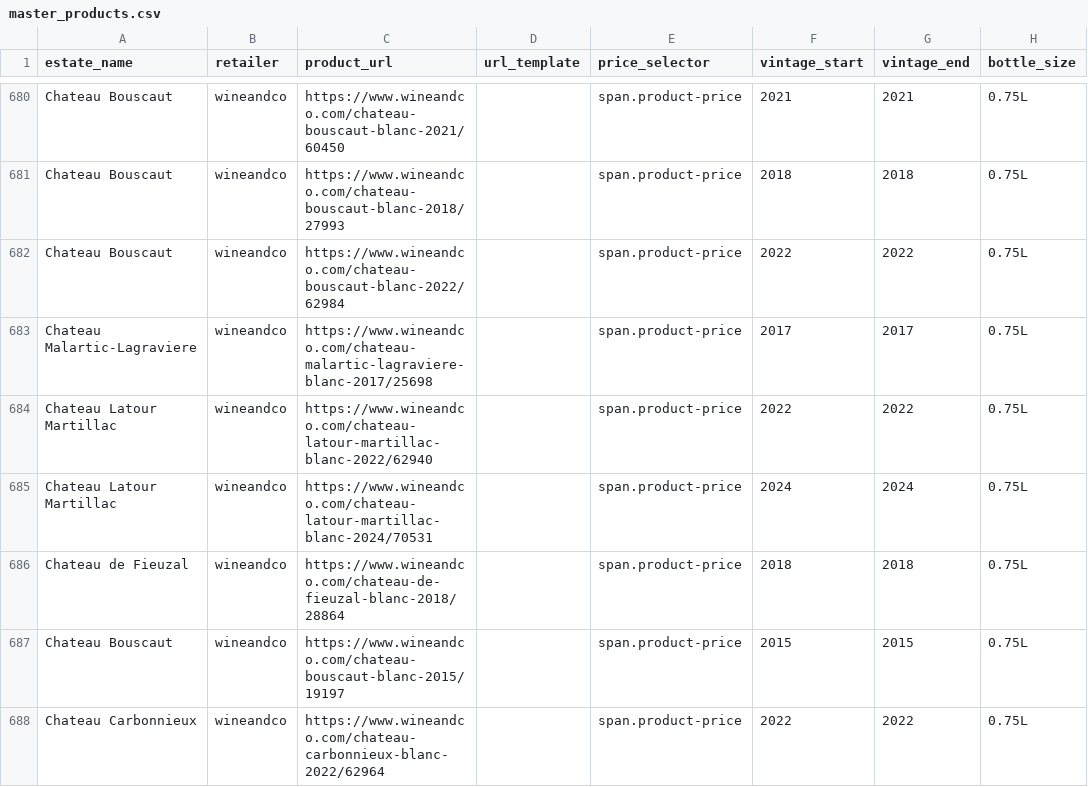
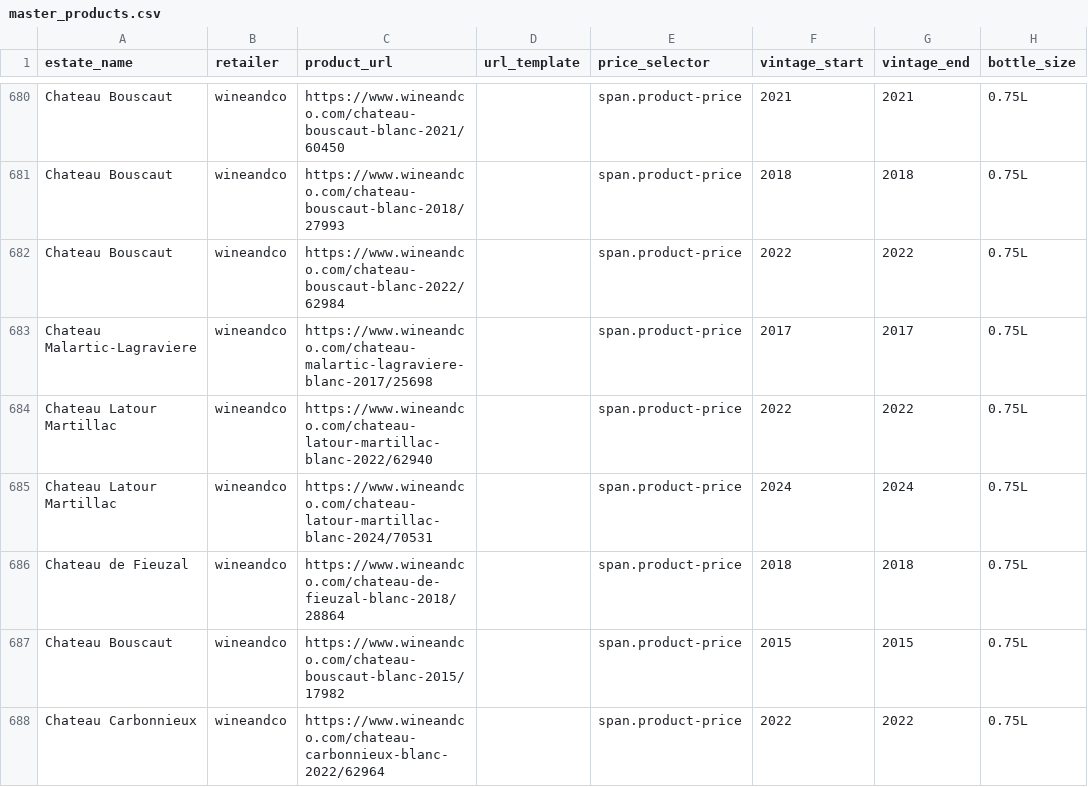
Before and after one commit to flemingsk/wine-price-scraper, a CSV file: master_products.csv, drawn as a sheet; only a part is shown, gaps mark what is left out; the diff covers the shown part only; the diff names each change by its address in the sheet, - before the commit and + after, or states it on an @@ line.

```diff
--- a/master_products.csv
+++ b/master_products.csv
-C687 (product_url): https://www.wineandco.com/chateau-bouscaut-blanc-2015/19197
+C687 (product_url): https://www.wineandco.com/chateau-bouscaut-blanc-2015/17982
```
Also changed, not shown: 6 edited cells elsewhere in this file, 3 other files.
